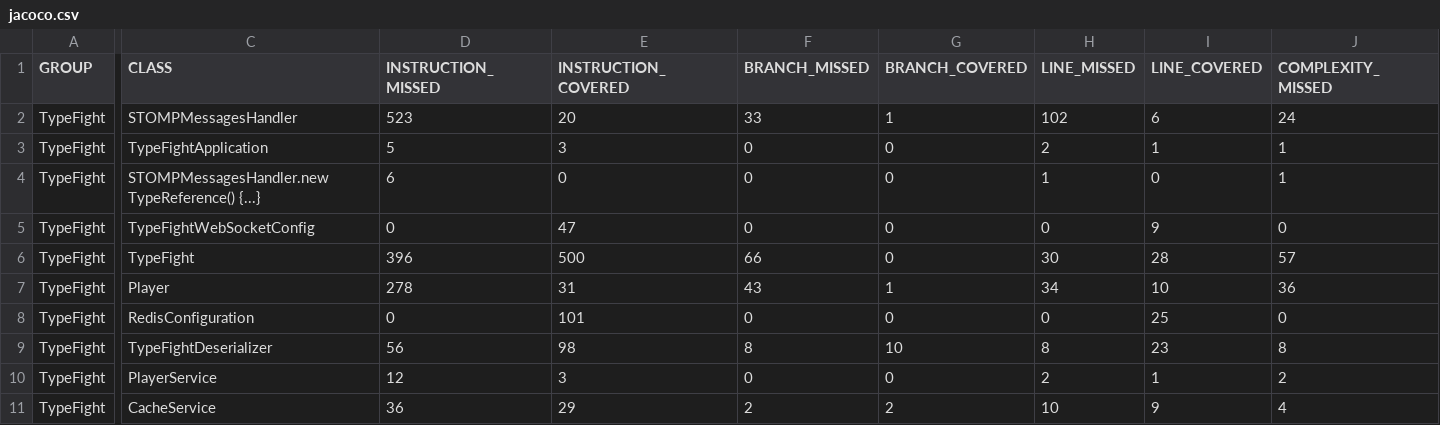
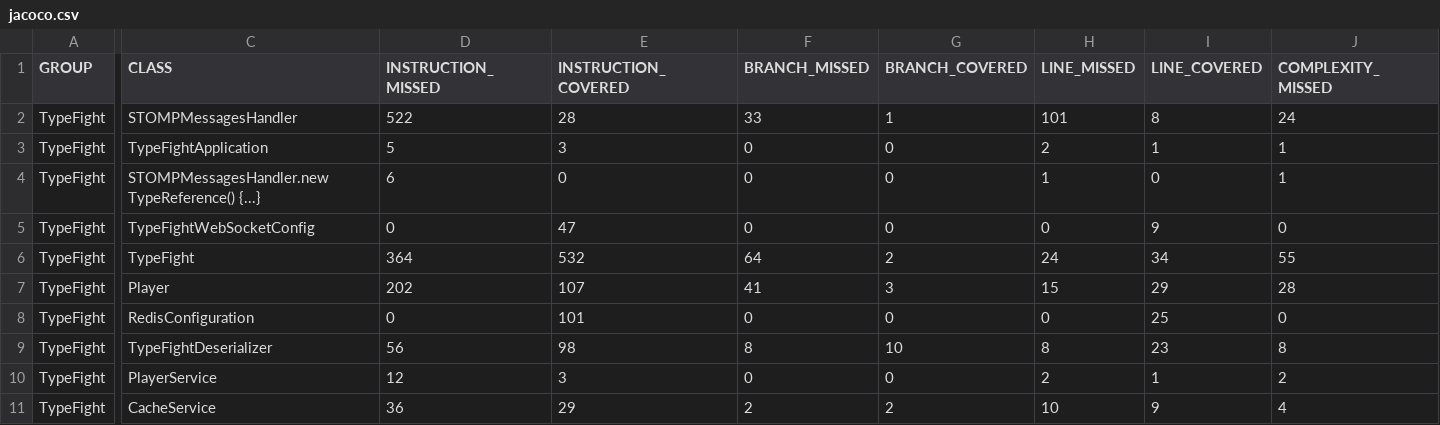
Before and after one commit to santiarojas18/TypeFightBack, a CSV file: target/site/jacoco/jacoco.csv, drawn as a sheet; only a part is shown, gaps mark what is left out; the diff covers the shown part only; the diff names each change by its address in the sheet, - before the commit and + after, or states it on an @@ line.

```diff
--- a/target/site/jacoco/jacoco.csv
+++ b/target/site/jacoco/jacoco.csv
-D2 (INSTRUCTION_MISSED): 523
+D2 (INSTRUCTION_MISSED): 522
-E2 (INSTRUCTION_COVERED): 20
+E2 (INSTRUCTION_COVERED): 28
-H2 (LINE_MISSED): 102
+H2 (LINE_MISSED): 101
-I2 (LINE_COVERED): 6
+I2 (LINE_COVERED): 8
-D6 (INSTRUCTION_MISSED): 396
+D6 (INSTRUCTION_MISSED): 364
-E6 (INSTRUCTION_COVERED): 500
+E6 (INSTRUCTION_COVERED): 532
-F6 (BRANCH_MISSED): 66
+F6 (BRANCH_MISSED): 64
-G6 (BRANCH_COVERED): 0
+G6 (BRANCH_COVERED): 2
-H6 (LINE_MISSED): 30
+H6 (LINE_MISSED): 24
-I6 (LINE_COVERED): 28
+I6 (LINE_COVERED): 34
-J6 (COMPLEXITY_MISSED): 57
+J6 (COMPLEXITY_MISSED): 55
-D7 (INSTRUCTION_MISSED): 278
+D7 (INSTRUCTION_MISSED): 202
-E7 (INSTRUCTION_COVERED): 31
+E7 (INSTRUCTION_COVERED): 107
-F7 (BRANCH_MISSED): 43
+F7 (BRANCH_MISSED): 41
-G7 (BRANCH_COVERED): 1
+G7 (BRANCH_COVERED): 3
-H7 (LINE_MISSED): 34
+H7 (LINE_MISSED): 15
-I7 (LINE_COVERED): 10
+I7 (LINE_COVERED): 29
-J7 (COMPLEXITY_MISSED): 36
+J7 (COMPLEXITY_MISSED): 28
```
Also changed, not shown: 6 edited cells elsewhere in this file, 22 other files.
